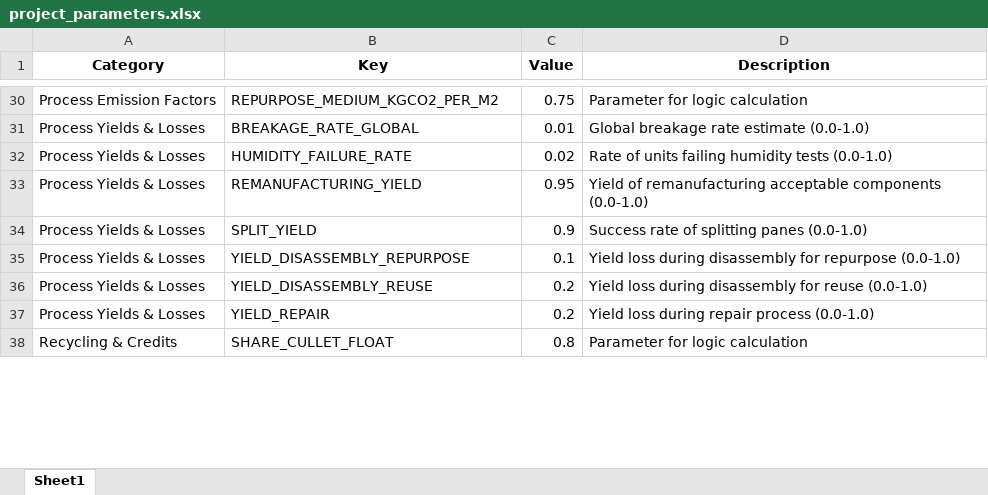
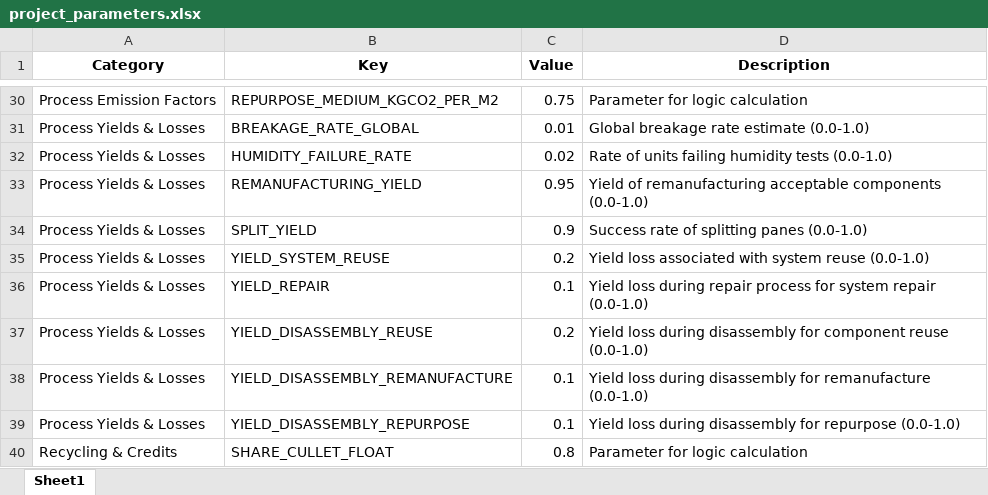
Before and after one commit to rebeccahartwell/VITRIFY, an Excel workbook: data/parameters_config/project_parameters.xlsx, sheet Sheet1, drawn as a sheet; only a part is shown, gaps mark what is left out; values as stored, in another font and other column widths than the file's, no borders; removed rows and columns are numbered as before the commit, all else as after; the diff covers the shown part only; the diff names each change by its address in the sheet, - before the commit and + after, or states it on an @@ line.

Commit message:
New updates to scenario methods and supporting data inputs

```diff
--- a/data/parameters_config/project_parameters.xlsx (sheet Sheet1)
+++ b/data/parameters_config/project_parameters.xlsx (sheet Sheet1)
+row 35: Process Yields & Losses | YIELD_SYSTEM_REUSE | 0.2 | Yield loss associated with system reuse (0.0-1.0)
+row 36: Process Yields & Losses | YIELD_REPAIR | 0.1 | Yield loss during repair process for system repair (0.0-1.0)
+row 37: Process Yields & Losses | YIELD_DISASSEMBLY_REUSE | 0.2 | Yield loss during disassembly for component reuse (0.0-1.0)
+row 38: Process Yields & Losses | YIELD_DISASSEMBLY_REMANUFACTURE | 0.1 | Yield loss during disassembly for remanufacture (0.0-1.0)
-row 36: Process Yields & Losses | YIELD_DISASSEMBLY_REUSE | 0.2 | Yield loss during disassembly for reuse (0.0-1.0)
-row 37: Process Yields & Losses | YIELD_REPAIR | 0.2 | Yield loss during repair process (0.0-1.0)
```
Also changed, not shown: 14 edited cells elsewhere in this sheet, 7 other files.
